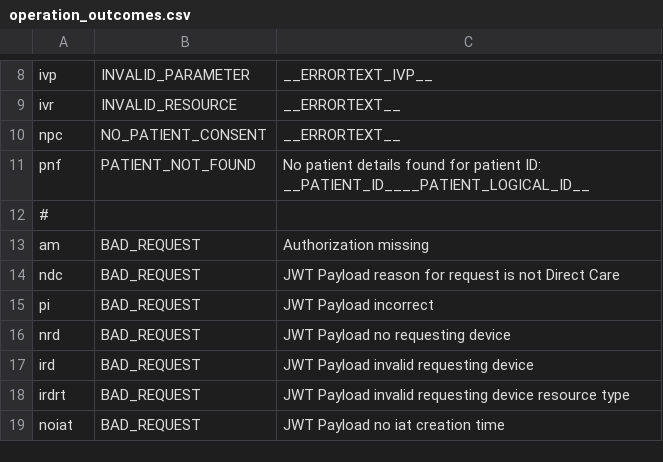
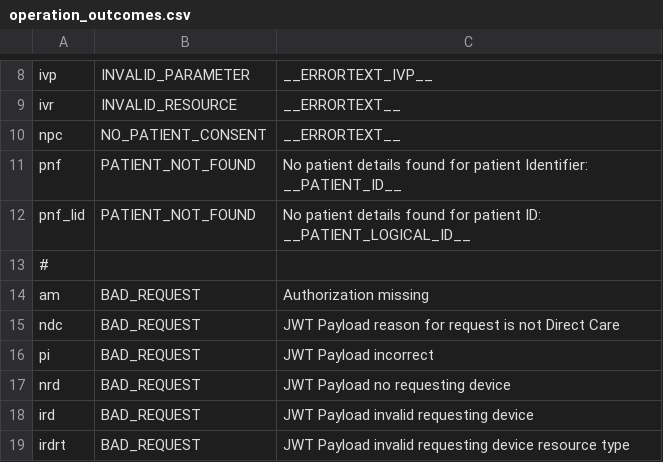
Before and after one commit to nhsconnect/TKW_GP_CONNECT_configs, a CSV file: simulator_config/operation_outcomes.csv, drawn as a sheet; only a part is shown, gaps mark what is left out; the shorter side is filled out with more unchanged rows.

Commit message:
Mods to diary entries for patient 3 (no problems) and 4 (no entries) responses.

```diff
--- a/simulator_config/operation_outcomes.csv
+++ b/simulator_config/operation_outcomes.csv
@@ -10,3 +10,4 @@ ivr,INVALID_RESOURCE,__ERRORTEXT__
 npc,NO_PATIENT_CONSENT,__ERRORTEXT__
-pnf,PATIENT_NOT_FOUND,No patient details found for patient ID: __PATIENT_ID____PATIENT_LOGICAL_ID__
+pnf,PATIENT_NOT_FOUND,No patient details found for patient Identifier: __PATIENT_ID__
+pnf_lid,PATIENT_NOT_FOUND,No patient details found for patient ID: __PATIENT_LOGICAL_ID__
 #
```
Also changed, not shown: 12 other files.
